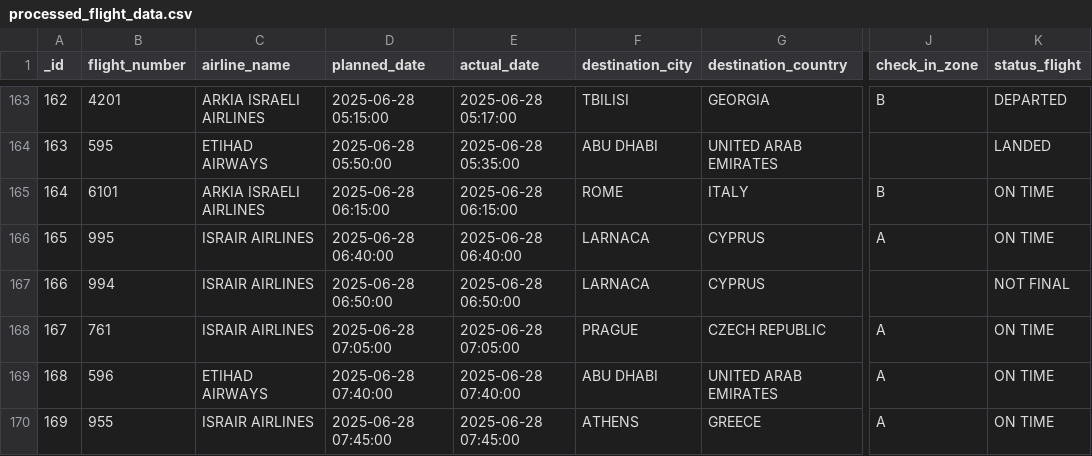
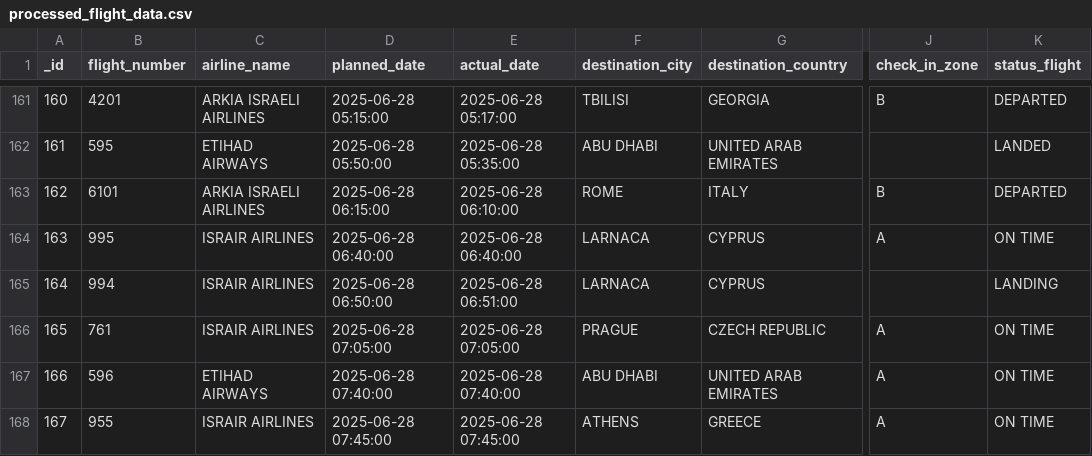
Before and after one commit to bardavidlubovsky/flight-data-pipeline, a CSV file: output/processed_flight_data.csv, drawn as a sheet; only a part is shown, gaps mark what is left out; addresses are those after the commit; the diff covers the shown part only; the diff names each change by its address in the sheet, - before the commit and + after, or states it on an @@ line.

```diff
--- a/output/processed_flight_data.csv
+++ b/output/processed_flight_data.csv
@@ column A (_id) renumbered between rows 2 and 1029 @@
-E163 (actual_date): 2025-06-28 06:15:00
+E163 (actual_date): 2025-06-28 06:10:00
-K163 (status_flight): ON TIME
+K163 (status_flight): DEPARTED
-E165 (actual_date): 2025-06-28 06:50:00
+E165 (actual_date): 2025-06-28 06:51:00
-K165 (status_flight): NOT FINAL
+K165 (status_flight): LANDING
```
Also changed, not shown: 16 added rows and 2 removed rows elsewhere in this file.
